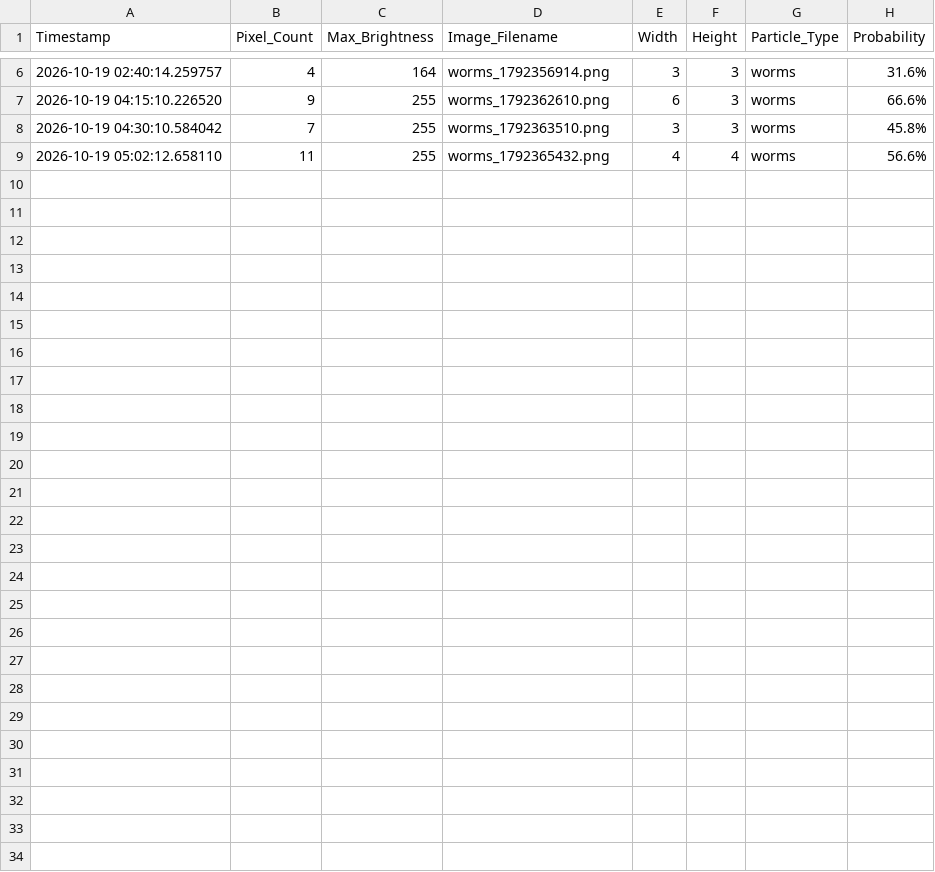
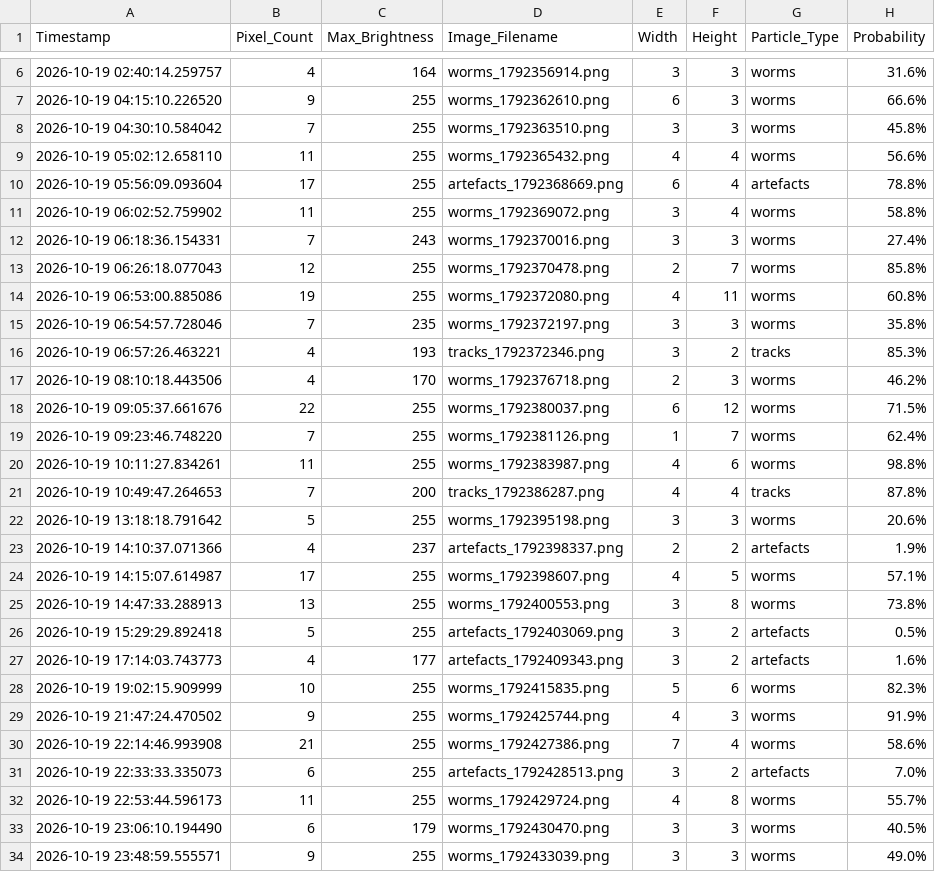
Before and after one commit to bkb3/muon-observatory, a CSV file: data/2026/10/19/muon_log.csv, drawn as a sheet; only a part is shown, gaps mark what is left out.

Commit message:
Auto daily dataset synchronization: 2026-10-19

```diff
--- a/data/2026/10/19/muon_log.csv
+++ b/data/2026/10/19/muon_log.csv
@@ -9 +9,26 @@ Timestamp,Pixel_Count,Max_Brightness,Image_Filename,Width,Height,Particle_Type,P
 2026-10-19 05:02:12.658110,11,255,worms_1792365432.png,4,4,worms,56.6%
+2026-10-19 05:56:09.093604,17,255,artefacts_1792368669.png,6,4,artefacts,78.8%
+2026-10-19 06:02:52.759902,11,255,worms_1792369072.png,3,4,worms,58.8%
+2026-10-19 06:18:36.154331,7,243,worms_1792370016.png,3,3,worms,27.4%
+2026-10-19 06:26:18.077043,12,255,worms_1792370478.png,2,7,worms,85.8%
+2026-10-19 06:53:00.885086,19,255,worms_1792372080.png,4,11,worms,60.8%
+2026-10-19 06:54:57.728046,7,235,worms_1792372197.png,3,3,worms,35.8%
+2026-10-19 06:57:26.463221,4,193,tracks_1792372346.png,3,2,tracks,85.3%
+2026-10-19 08:10:18.443506,4,170,worms_1792376718.png,2,3,worms,46.2%
+2026-10-19 09:05:37.661676,22,255,worms_1792380037.png,6,12,worms,71.5%
+2026-10-19 09:23:46.748220,7,255,worms_1792381126.png,1,7,worms,62.4%
+2026-10-19 10:11:27.834261,11,255,worms_1792383987.png,4,6,worms,98.8%
+2026-10-19 10:49:47.264653,7,200,tracks_1792386287.png,4,4,tracks,87.8%
+2026-10-19 13:18:18.791642,5,255,worms_1792395198.png,3,3,worms,20.6%
+2026-10-19 14:10:37.071366,4,237,artefacts_1792398337.png,2,2,artefacts,1.9%
+2026-10-19 14:15:07.614987,17,255,worms_1792398607.png,4,5,worms,57.1%
+2026-10-19 14:47:33.288913,13,255,worms_1792400553.png,3,8,worms,73.8%
+2026-10-19 15:29:29.892418,5,255,artefacts_1792403069.png,3,2,artefacts,0.5%
+2026-10-19 17:14:03.743773,4,177,artefacts_1792409343.png,3,2,artefacts,1.6%
+2026-10-19 19:02:15.909999,10,255,worms_1792415835.png,5,6,worms,82.3%
+2026-10-19 21:47:24.470502,9,255,worms_1792425744.png,4,3,worms,91.9%
+2026-10-19 22:14:46.993908,21,255,worms_1792427386.png,7,4,worms,58.6%
+2026-10-19 22:33:33.335073,6,255,artefacts_1792428513.png,3,2,artefacts,7.0%
+2026-10-19 22:53:44.596173,11,255,worms_1792429724.png,4,8,worms,55.7%
+2026-10-19 23:06:10.194490,6,179,worms_1792430470.png,3,3,worms,40.5%
+2026-10-19 23:48:59.555571,9,255,worms_1792433039.png,3,3,worms,49.0%
```
Also changed, not shown: static/historical_data.csv, 29 other files.
